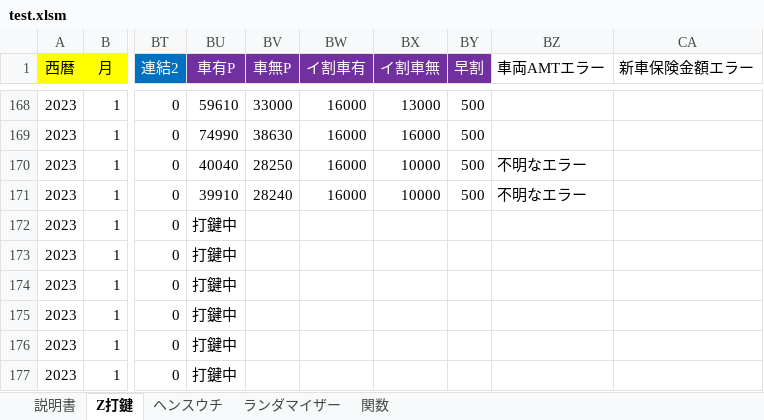
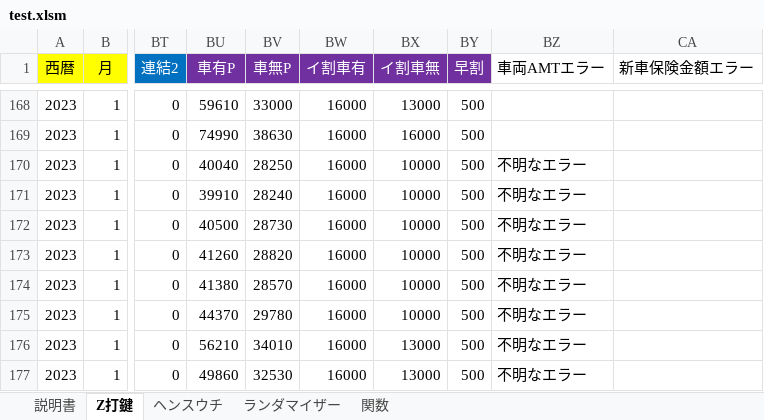
Before and after one commit to s-shohin/Z, an Excel workbook: test.xlsm, sheet Z打鍵, drawn as a sheet; only a part is shown, gaps mark what is left out; values as stored, in another font and other column widths than the file's, no borders; the diff covers the shown part only; the diff names each change by its address in the sheet, - before the commit and + after, or states it on an @@ line.

Commit message:
hoge

```diff
--- a/test.xlsm (sheet Z打鍵)
+++ b/test.xlsm (sheet Z打鍵)
-BU172 (車有P): 打鍵中
+BU172 (車有P): 40500
-BV172 (車無P): (empty)
+BV172 (車無P): 28730
-BW172:BW177 (イ割車有): (empty)
+BW172:BW177 (イ割車有): 16000
-BX172:BX175 (イ割車無): (empty)
+BX172:BX175 (イ割車無): 10000
-BY172:BY177 (早割): (empty)
+BY172:BY177 (早割): 500
-BZ172:BZ177 (車両AMTエラー): (empty)
+BZ172:BZ177 (車両AMTエラー): 不明なエラー
-BU173 (車有P): 打鍵中
+BU173 (車有P): 41260
-BV173 (車無P): (empty)
+BV173 (車無P): 28820
-BU174 (車有P): 打鍵中
+BU174 (車有P): 41380
-BV174 (車無P): (empty)
+BV174 (車無P): 28570
-BU175 (車有P): 打鍵中
+BU175 (車有P): 44370
-BV175 (車無P): (empty)
+BV175 (車無P): 29780
-BU176 (車有P): 打鍵中
+BU176 (車有P): 56210
-BV176 (車無P): (empty)
+BV176 (車無P): 34010
-BX176:BX177 (イ割車無): (empty)
+BX176:BX177 (イ割車無): 13000
-BU177 (車有P): 打鍵中
+BU177 (車有P): 49860
-BV177 (車無P): (empty)
+BV177 (車無P): 32530
```
Also changed, not shown: 19 edited cells elsewhere in this sheet.
